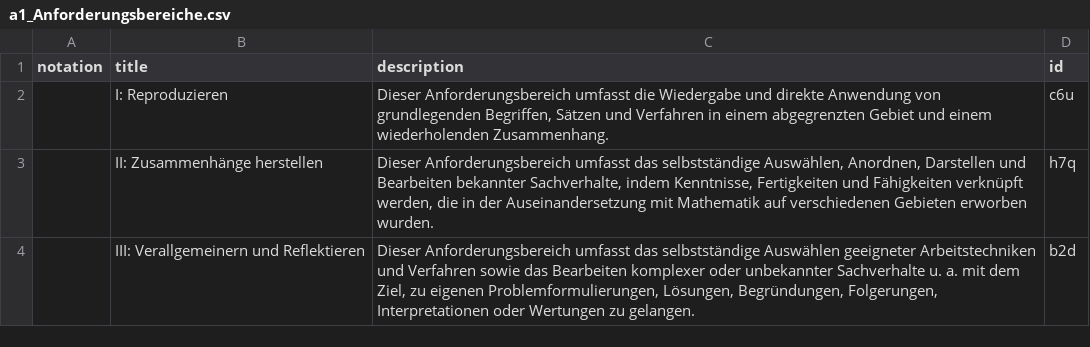
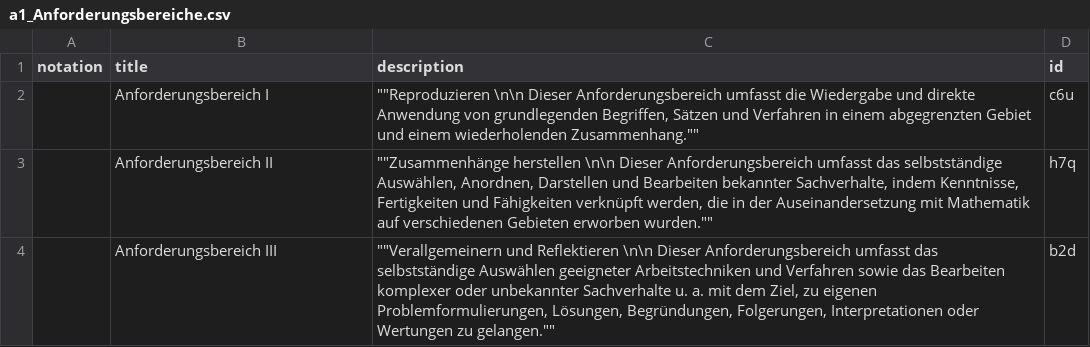
Before and after one commit to iqb-vocabs/v51, a CSV file: csv/a1_Anforderungsbereiche.csv, drawn as a sheet.

Commit message:
Fix typo in Anforderungsbereiche descriptions

```diff
--- a/csv/a1_Anforderungsbereiche.csv
+++ b/csv/a1_Anforderungsbereiche.csv
@@ -1,4 +1,4 @@
 "notation","title","description","id"
-"","I: Reproduzieren","Dieser Anforderungsbereich umfasst die Wiedergabe und direkte Anwendung von grundlegenden Begriffen, Sätzen und Verfahren in einem abgegrenzten Gebiet und einem wiederholenden Zusammenhang.","c6u"
-"","II: Zusammenhänge herstellen","Dieser Anforderungsbereich umfasst das selbstständige Auswählen, Anordnen, Darstellen und Bearbeiten bekannter Sachverhalte, indem Kenntnisse, Fertigkeiten und Fähigkeiten verknüpft werden, die in der Auseinandersetzung mit Mathematik auf verschiedenen Gebieten erworben wurden.","h7q"
-"","III: Verallgemeinern und Reflektieren","Dieser Anforderungsbereich umfasst das selbstständige Auswählen geeigneter Arbeitstechniken und Verfahren sowie das Bearbeiten komplexer oder unbekannter Sachverhalte u. a. mit dem Ziel, zu eigenen Problemformulierungen, Lösungen, Begründungen, Folgerungen, Interpretationen oder Wertungen zu gelangen.","b2d"
+"","Anforderungsbereich I","""""Reproduzieren \n\n Dieser Anforderungsbereich umfasst die Wiedergabe und direkte Anwendung von grundlegenden Begriffen, Sätzen und Verfahren in einem abgegrenzten Gebiet und einem wiederholenden Zusammenhang.""""","c6u"
+"","Anforderungsbereich II","""""Zusammenhänge herstellen \n\n Dieser Anforderungsbereich umfasst das selbstständige Auswählen, Anordnen, Darstellen und Bearbeiten bekannter Sachverhalte, indem Kenntnisse, Fertigkeiten und Fähigkeiten verknüpft werden, die in der Auseinandersetzung mit Mathematik auf verschiedenen Gebieten erworben wurden.""""","h7q"
+"","Anforderungsbereich III","""""Verallgemeinern und Reflektieren \n\n Dieser Anforderungsbereich umfasst das selbstständige Auswählen geeigneter Arbeitstechniken und Verfahren sowie das Bearbeiten komplexer oder unbekannter Sachverhalte u. a. mit dem Ziel, zu eigenen Problemformulierungen, Lösungen, Begründungen, Folgerungen, Interpretationen oder Wertungen zu gelangen.""""","b2d"
```
Also changed, not shown: 1 other file.
